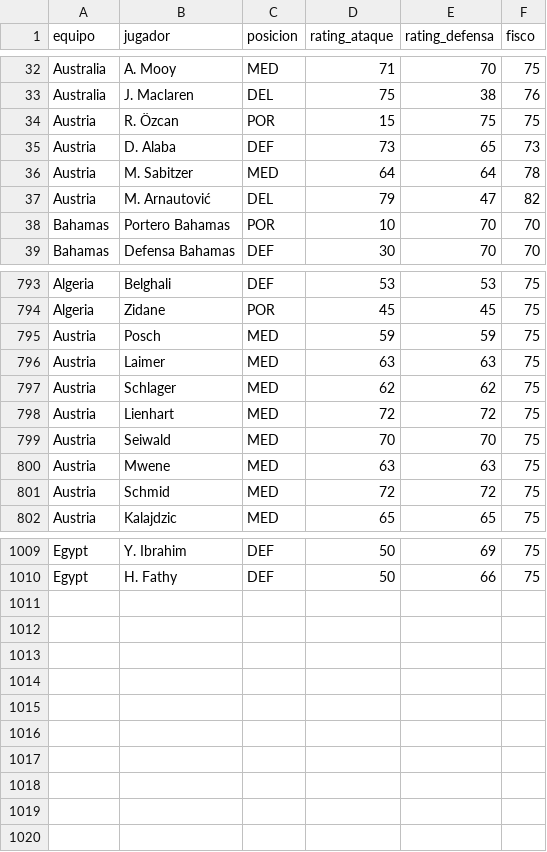
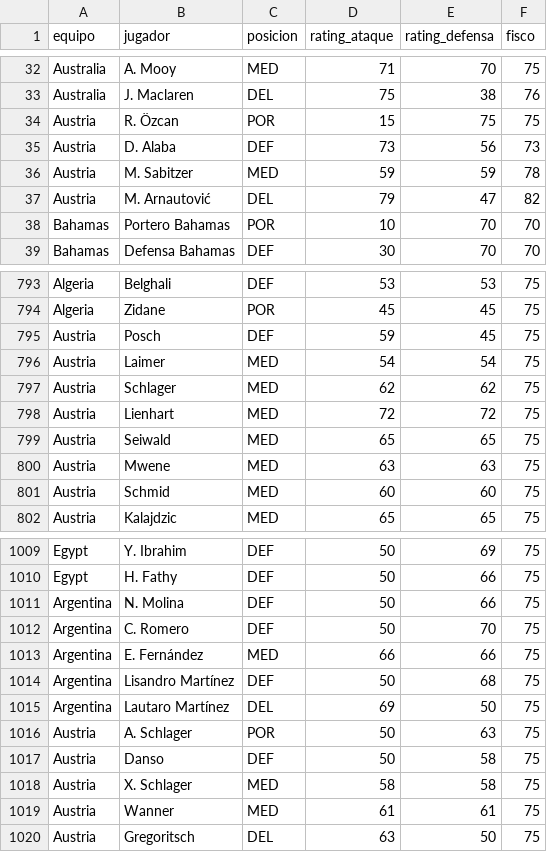
Before and after one commit to pepinosauriodmg-byte/Predecir-partidos, a CSV file: rendimiento_jugadores.csv, drawn as a sheet; only a part is shown, gaps mark what is left out; the diff covers the shown part only.

```diff
--- a/rendimiento_jugadores.csv
+++ b/rendimiento_jugadores.csv
@@ -34,4 +34,4 @@ Australia,J. Maclaren,DEL,75,38,76
 Austria,R. Özcan,POR,15,75,75
-Austria,D. Alaba,DEF,73,65,73
-Austria,M. Sabitzer,MED,64,64,78
+Austria,D. Alaba,DEF,73,56,73
+Austria,M. Sabitzer,MED,59,59,78
 Austria,M. Arnautović,DEL,79,47,82
@@ -794,9 +794,9 @@ Algeria,Belghali,DEF,53,53,75
 Algeria,Zidane,POR,45,45,75
-Austria,Posch,MED,59,59,75
-Austria,Laimer,MED,63,63,75
+Austria,Posch,DEF,59,45,75
+Austria,Laimer,MED,54,54,75
 Austria,Schlager,MED,62,62,75
 Austria,Lienhart,MED,72,72,75
-Austria,Seiwald,MED,70,70,75
+Austria,Seiwald,MED,65,65,75
 Austria,Mwene,MED,63,63,75
-Austria,Schmid,MED,72,72,75
+Austria,Schmid,MED,60,60,75
 Austria,Kalajdzic,MED,65,65,75
@@ -1010 +1010,11 @@ Egypt,Y. Ibrahim,DEF,50,69,75
 Egypt,H. Fathy,DEF,50,66,75
+Argentina,N. Molina,DEF,50,66,75
+Argentina,C. Romero,DEF,50,70,75
+Argentina,E. Fernández,MED,66,66,75
+Argentina,Lisandro Martínez,DEF,50,68,75
+Argentina,Lautaro Martínez,DEL,69,50,75
+Austria,A. Schlager,POR,50,63,75
+Austria,Danso,DEF,50,58,75
+Austria,X. Schlager,MED,58,58,75
+Austria,Wanner,MED,61,61,75
+Austria,Gregoritsch,DEL,63,50,75
```
Also changed, not shown: 8 edited cells elsewhere in this file, historial_con_elo.csv, partidos_manuales.csv, 1 other file.
